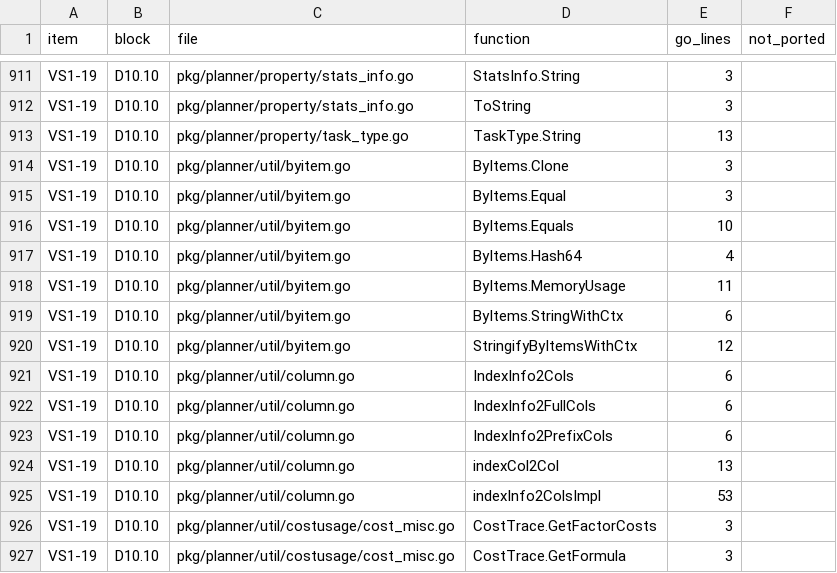
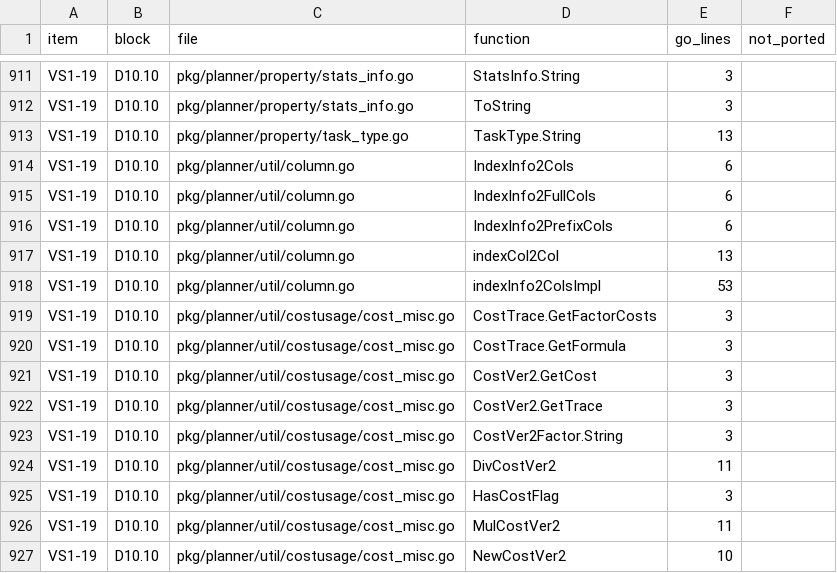
Before and after one commit to dulao5/tidb-rs, a TSV file: specs/VS1-vertical-slice/functions.tsv, drawn as a sheet; only a part is shown, gaps mark what is left out; the shorter side is filled out with more unchanged rows; the diff names each change by its address in the sheet, - before the commit and + after, or states it on an @@ line.

```diff
--- a/specs/VS1-vertical-slice/functions.tsv
+++ b/specs/VS1-vertical-slice/functions.tsv
-row 914: VS1-19 | D10.10 | pkg/planner/util/byitem.go | ByItems.Clone | 3
-row 915: VS1-19 | D10.10 | pkg/planner/util/byitem.go | ByItems.Equal | 3
-row 916: VS1-19 | D10.10 | pkg/planner/util/byitem.go | ByItems.Equals | 10
-row 917: VS1-19 | D10.10 | pkg/planner/util/byitem.go | ByItems.Hash64 | 4
-row 918: VS1-19 | D10.10 | pkg/planner/util/byitem.go | ByItems.MemoryUsage | 11
-row 919: VS1-19 | D10.10 | pkg/planner/util/byitem.go | ByItems.StringWithCtx | 6
-row 920: VS1-19 | D10.10 | pkg/planner/util/byitem.go | StringifyByItemsWithCtx | 12
```
Also changed, not shown: 17 other files.
